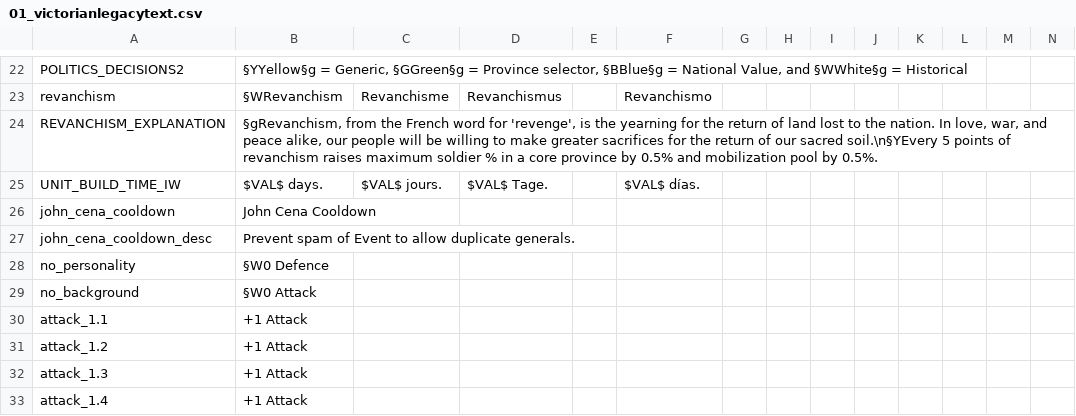
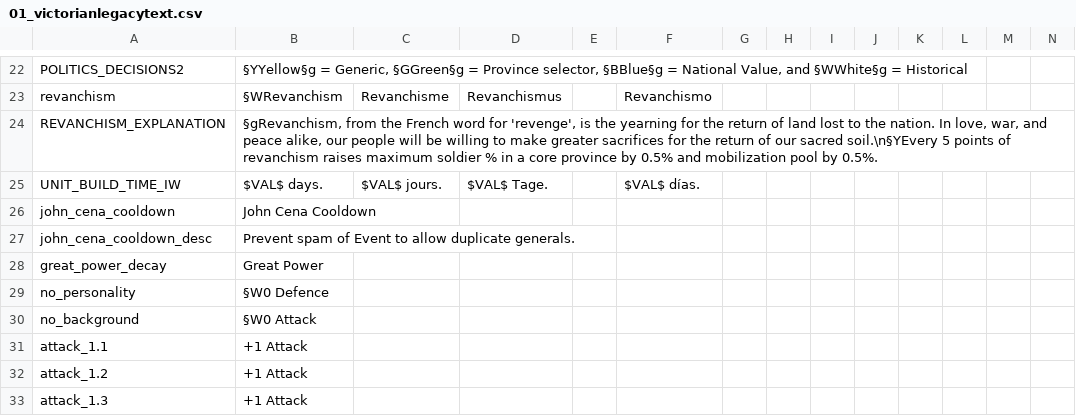
Before and after one commit to SF-Jake/Napoleons-Legacy-MP, a CSV file: localisation/01_victorianlegacytext.csv, drawn as a sheet; only a part is shown, gaps mark what is left out; the shorter side is filled out with more unchanged rows; rows hold the shown columns only; the diff names each change by its address in the sheet, - before the commit and + after, or states it on an @@ line.

```diff
--- a/localisation/01_victorianlegacytext.csv
+++ b/localisation/01_victorianlegacytext.csv
+row 28: great_power_decay | Great Power
```
Also changed, not shown: 3 other files.
